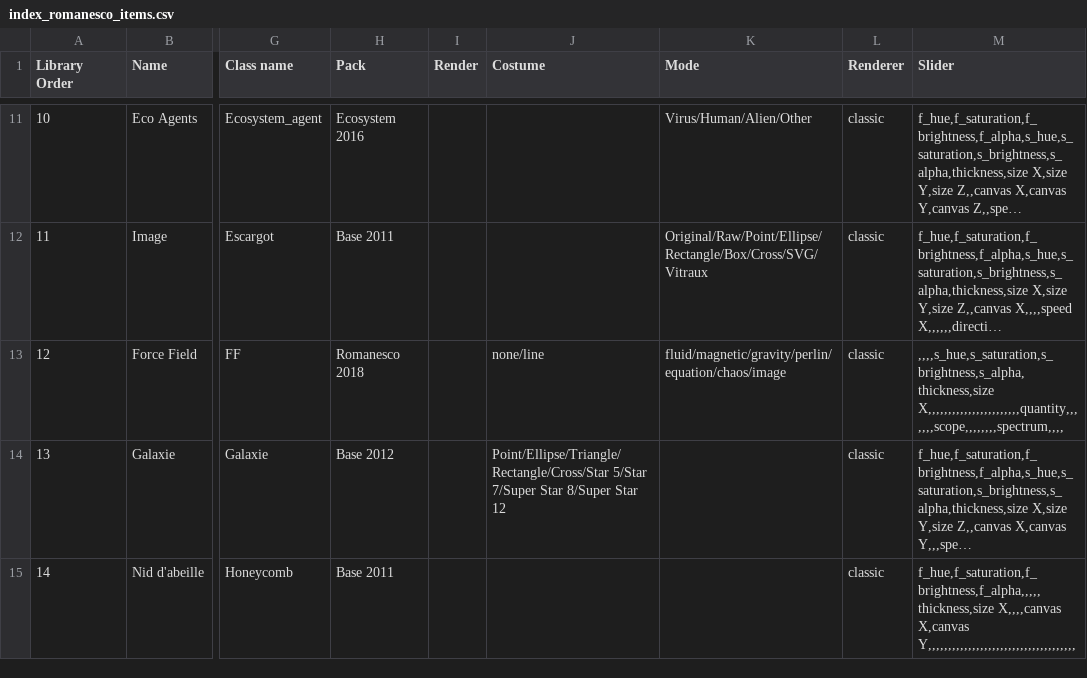
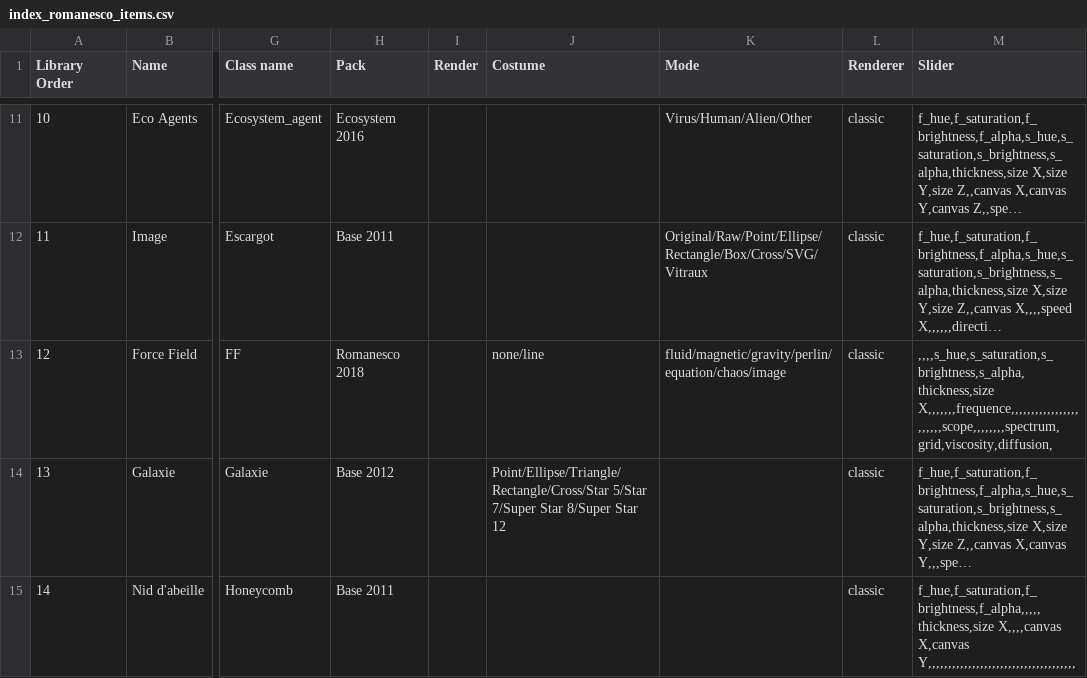
Before and after one commit to knupel/ROMANESCO-Processing, a CSV file: Software_31/sources/preferences/index_romanesco_items.csv, drawn as a sheet; only a part is shown, gaps mark what is left out; long unchanged cells end in …; the diff names each change by its address in the sheet, - before the commit and + after, or states it on an @@ line.

```diff
--- a/Software_31/sources/preferences/index_romanesco_items.csv
+++ b/Software_31/sources/preferences/index_romanesco_items.csv
-M13 (Slider): ,,,,s_hue,s_saturation,s_brightness,s_alpha,thickness,size X,,,,,,,,,,,,,,,,,,,,,,,quantity,,,,,,,scope,,,,,,,,spectrum,,,,
+M13 (Slider): ,,,,s_hue,s_saturation,s_brightness,s_alpha,thickness,size X,,,,,,,frequence,,,,,,,,,,,,,,,,,,,,,,,scope,,,,,,,,spectrum,grid,viscosity,diffusion,
```
Also changed, not shown: Software_31/sources/preferences/gui_info_en.csv, Software_31/sources/preferences/setting/defaultSetting.csv, 21 other files.
